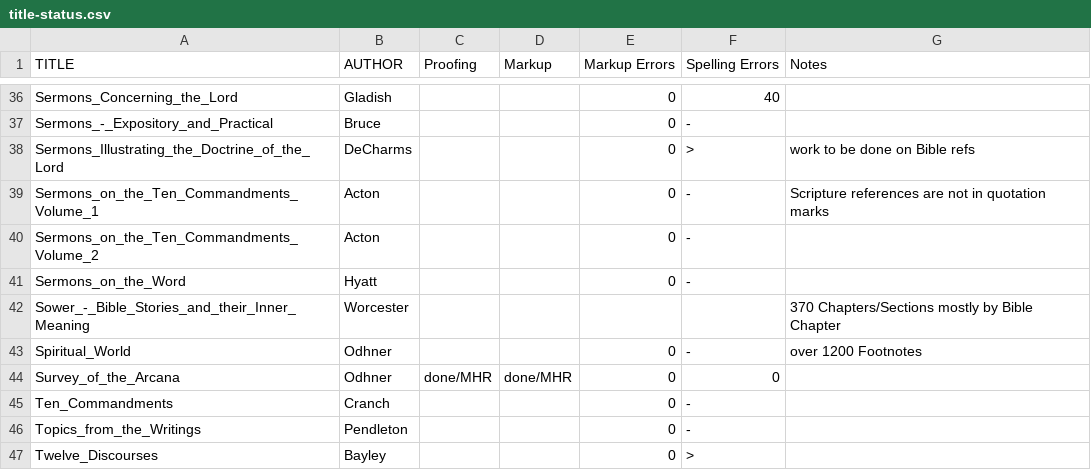
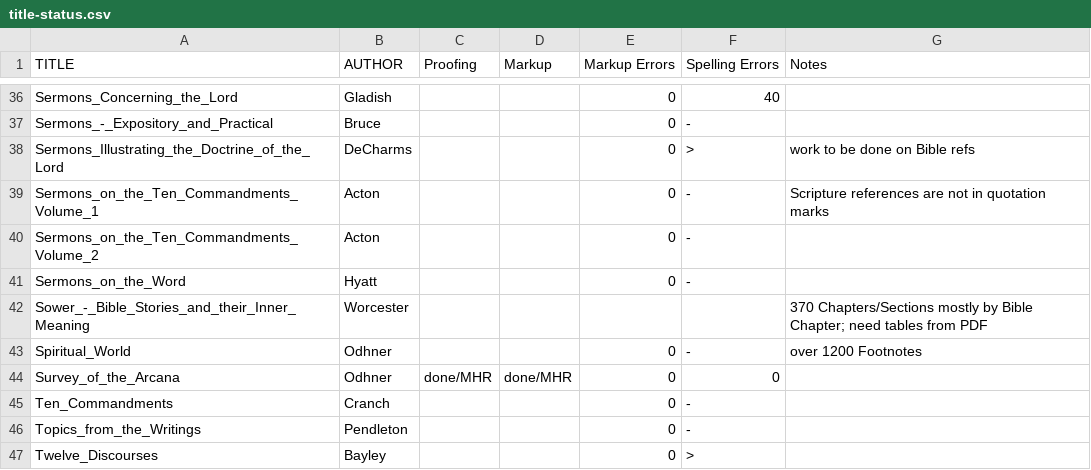
Before and after one commit to New-Christian-Bible-Study/swedenborg-collateral-literature, a CSV file: docs/title-status.csv, drawn as a sheet; only a part is shown, gaps mark what is left out.

```diff
--- a/docs/title-status.csv
+++ b/docs/title-status.csv
@@ -41,3 +41,3 @@ Sermons_on_the_Ten_Commandments_Volume_2,Acton,,,0,-,
 Sermons_on_the_Word,Hyatt,,,0,-,
-Sower_-_Bible_Stories_and_their_Inner_Meaning,Worcester,,,,,370 Chapters/Sections mostly by Bible Chapter
+Sower_-_Bible_Stories_and_their_Inner_Meaning,Worcester,,,,,370 Chapters/Sections mostly by Bible Chapter; need tables from PDF
 Spiritual_World,Odhner,,,0,-,over 1200 Footnotes
```
Also changed, not shown: 1 other file.
